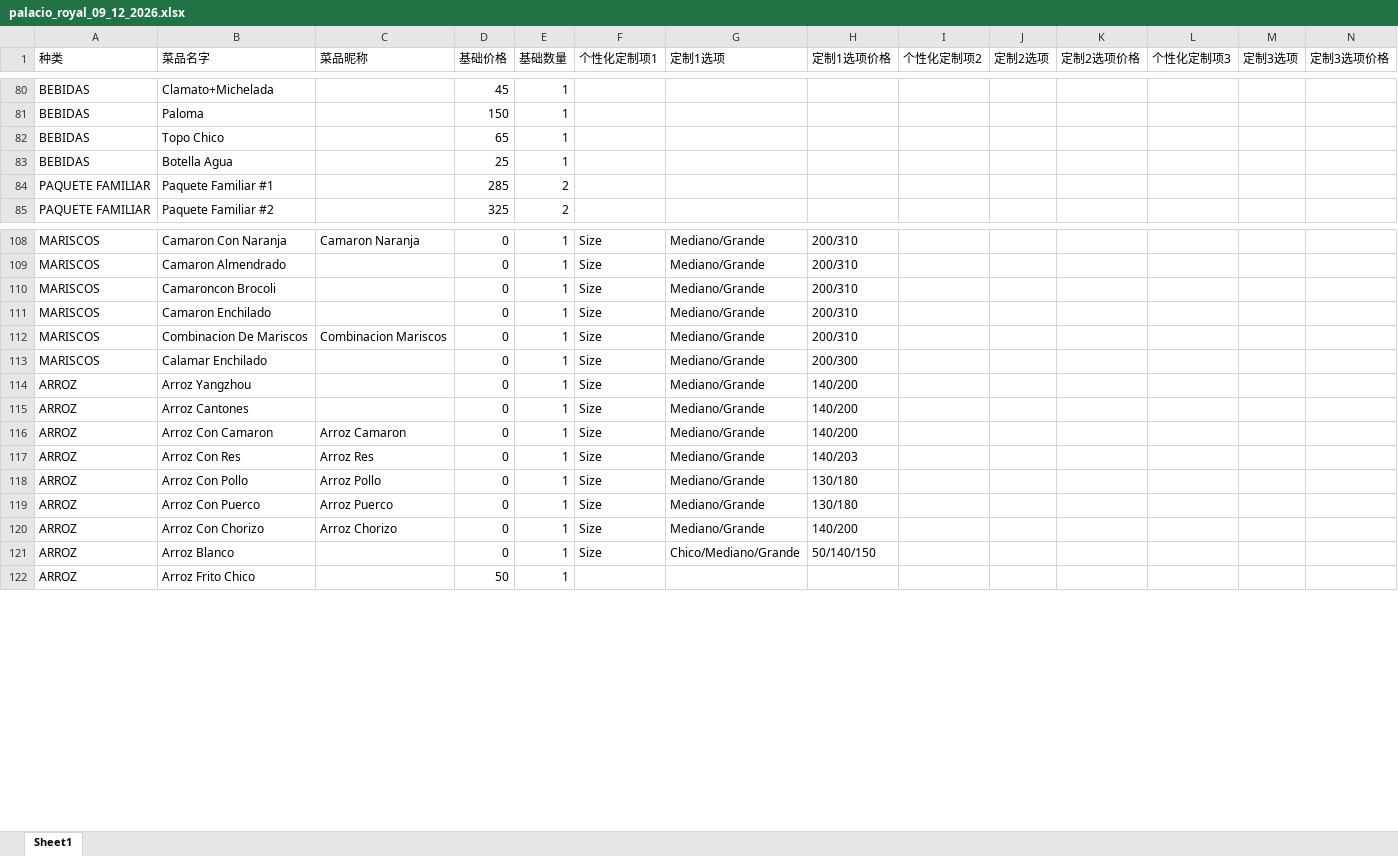
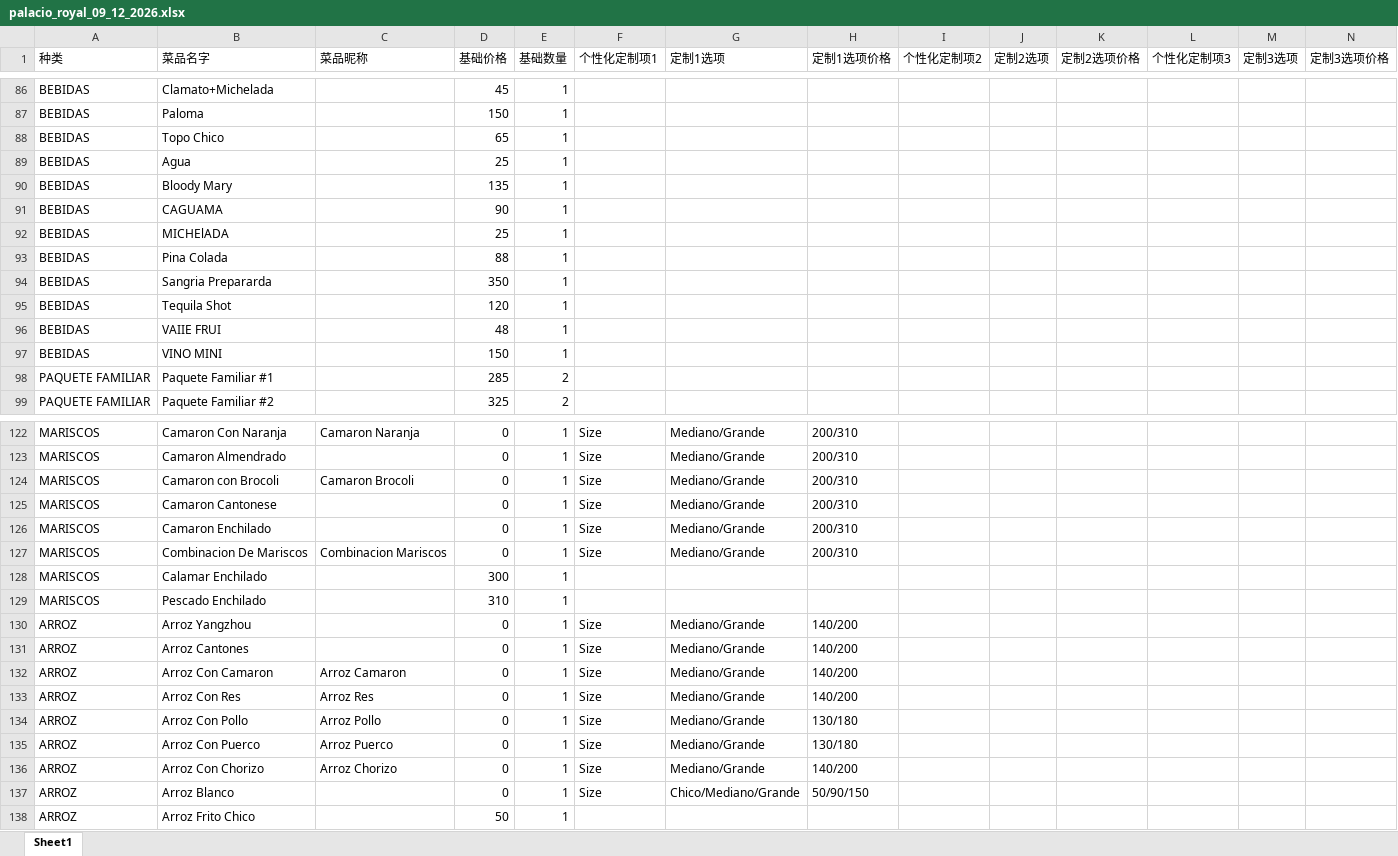
Before and after one commit to mononokehime14/big_boss_bro, an Excel workbook: data/palacio_royal_09_12_2026.xlsx, sheet Sheet1, drawn as a sheet; only a part is shown, gaps mark what is left out; values as stored, in another font and other column widths than the file's, no borders; addresses are those after the commit; the diff covers the shown part only; the diff names each change by its address in the sheet, - before the commit and + after, or states it on an @@ line.

```diff
--- a/data/palacio_royal_09_12_2026.xlsx (sheet Sheet1)
+++ b/data/palacio_royal_09_12_2026.xlsx (sheet Sheet1)
-B89 (菜品名字): Botella Agua
+B89 (菜品名字): Agua
+row 90: BEBIDAS | Bloody Mary |  | 135 | 1
+row 91: BEBIDAS | CAGUAMA |  | 90 | 1
+row 92: BEBIDAS | MICHElADA |  | 25 | 1
+row 93: BEBIDAS | Pina Colada |  | 88 | 1
+row 94: BEBIDAS | Sangria Prepararda |  | 350 | 1
+row 95: BEBIDAS | Tequila Shot |  | 120 | 1
+row 96: BEBIDAS | VAIIE FRUI |  | 48 | 1
+row 97: BEBIDAS | VINO MINI |  | 150 | 1
+row 124: MARISCOS | Camaron con Brocoli | Camaron Brocoli | 0 | 1 | Size | Mediano/Grande | 200/310
-B125 (菜品名字): Camaroncon Brocoli
+B125 (菜品名字): Camaron Cantonese
-D128 (基础价格): 0
+D128 (基础价格): 300
-F128 (个性化定制项1): Size
+F128 (个性化定制项1): (empty)
-G128 (定制1选项): Mediano/Grande
+G128 (定制1选项): (empty)
-H128 (定制1选项价格): 200/300
+H128 (定制1选项价格): (empty)
+row 129: MARISCOS | Pescado Enchilado |  | 310 | 1
-H133 (定制1选项价格): 140/203
+H133 (定制1选项价格): 140/200
-H137 (定制1选项价格): 50/140/150
+H137 (定制1选项价格): 50/90/150
```
Also changed, not shown: 9 added rows and 54 edited cells elsewhere in this sheet, 25 other files.
